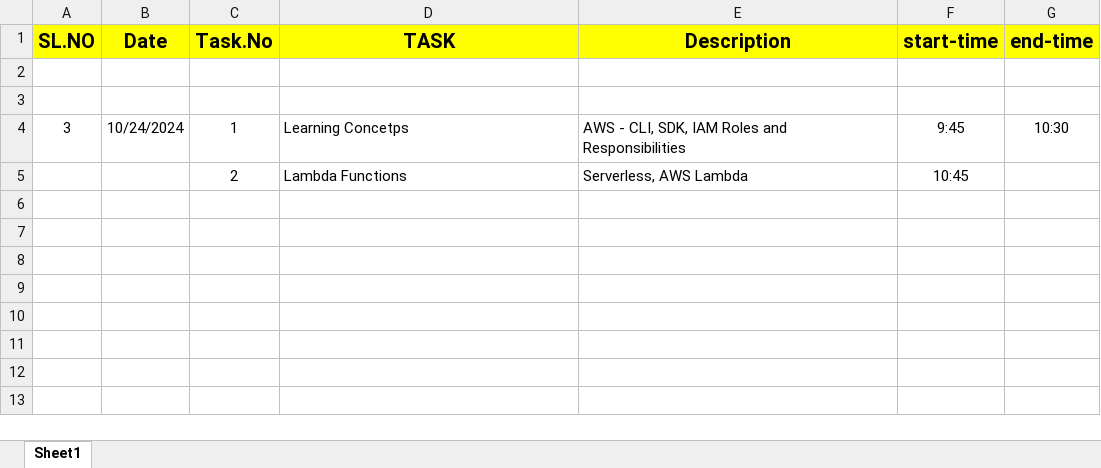
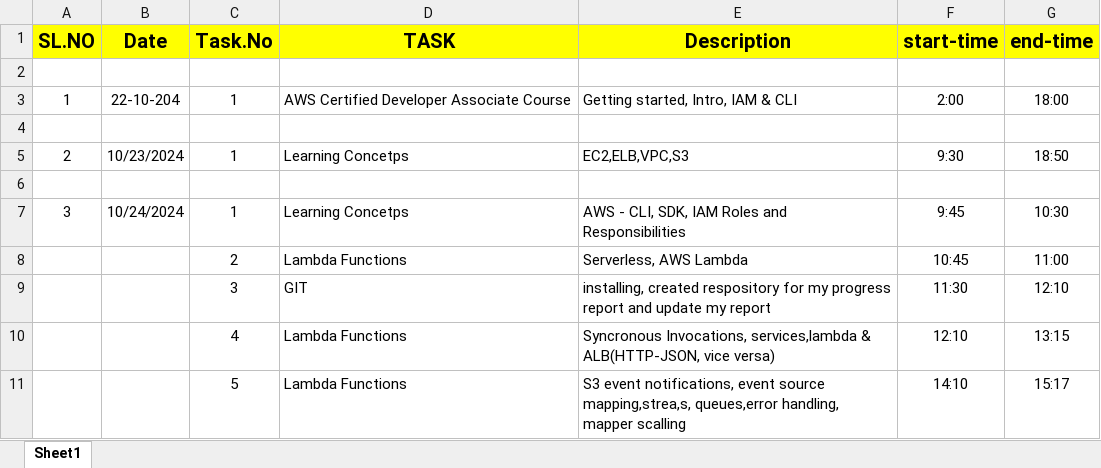
Before and after one commit to Rajeshwari-Rapyder-007/My-Progress-Report, an Excel workbook: Rajeshwari Progress Report.xlsx, sheet Sheet1, drawn as a sheet; values as stored, in another font and other column widths than the file's, no borders; addresses are those after the commit; the diff names each change by its address in the sheet, - before the commit and + after, or states it on an @@ line.

Commit message:
S3 event notifications, event source mapping,strea,s, queues,error handling, mapper scalling - CONCEPTS

```diff
--- a/Rajeshwari Progress Report.xlsx (sheet Sheet1)
+++ b/Rajeshwari Progress Report.xlsx (sheet Sheet1)
+row 3: 1 | 22-10-204 | 1 | AWS Certified Developer Associate Course | Getting started, Intro, IAM & CLI | 2:00 | 18:00
+row 4: (empty)
+row 5: 2 | 10/23/2024 | 1 | Learning Concetps | EC2,ELB,VPC,S3 | 9:30 | 18:50
-G8 (end-time): (empty)
+G8 (end-time): 11:00
+row 9:  |  | 3 | GIT | installing, created respository for my progress report and update my report | 11:30 | 12:10
+row 10:  |  | 4 | Lambda Functions | Syncronous Invocations, services,lambda & ALB(HTTP-JSON, vice versa) | 12:10 | 13:15
+row 11:  |  | 5 | Lambda Functions | S3 event notifications, event source mapping,strea,s, queues,error handling, mapper scalling | 14:10 | 15:17
```
